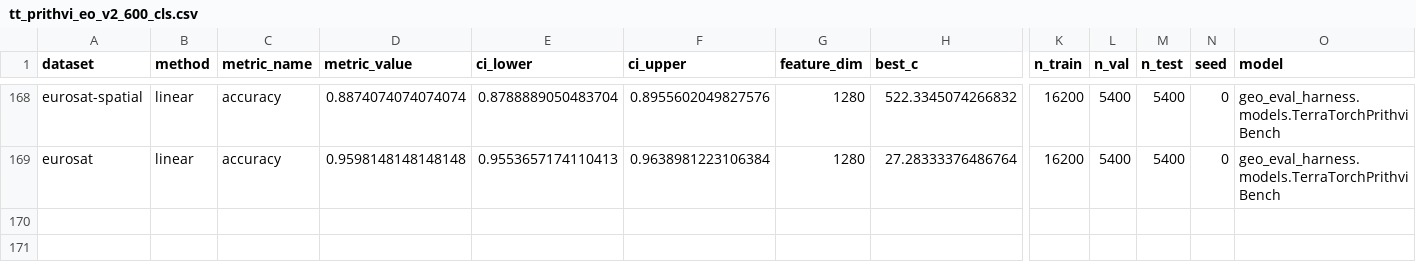
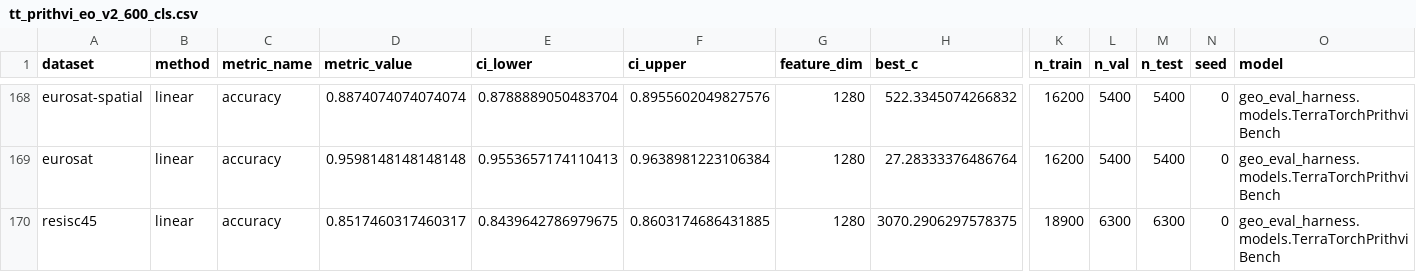
Before and after one commit to torchgeo/geo-eval-harness, a CSV file: results/models/tt_prithvi_eo_v2_600_cls.csv, drawn as a sheet; only a part is shown, gaps mark what is left out; rows hold the shown columns only; the diff names each change by its address in the sheet, - before the commit and + after, or states it on an @@ line.

```diff
--- a/results/models/tt_prithvi_eo_v2_600_cls.csv
+++ b/results/models/tt_prithvi_eo_v2_600_cls.csv
+row 170: resisc45 | linear | accuracy | 0.8517460317460317 | 0.8439642786979675 | 0.8603174686431885 | 1280 | 3070.2906297578375 | 18900 | 6300 | 6300 | 0 | geo_eval_harness.models.TerraTorchPrithviBench
```
Also changed, not shown: results/models/tt_terramind_v1_large.csv, results/models/tt_terramind_v1_large_rgb.csv.
